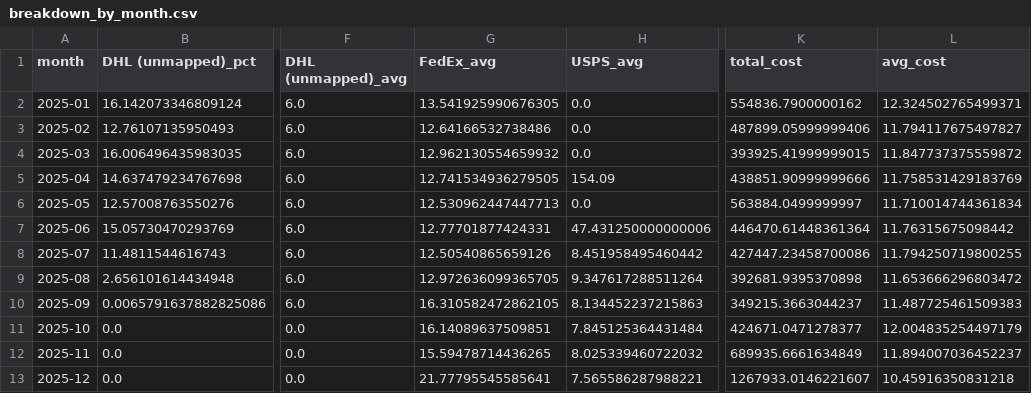
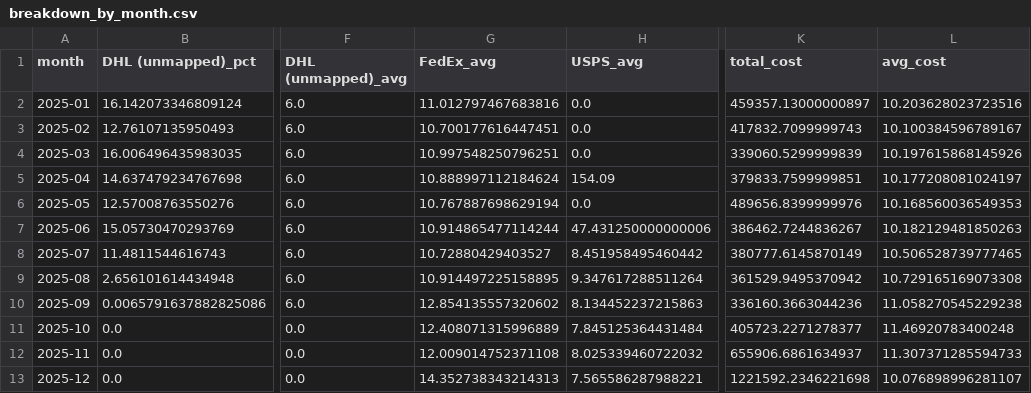
Before and after one commit to niklavsfelsbergs/SHIPPING-COSTS, a CSV file: analysis/US_2026_tenders/results/scenario_1_current_mix/breakdown_by_month.csv, drawn as a sheet; only a part is shown, gaps mark what is left out; the diff names each change by its address in the sheet, - before the commit and + after, or states it on an @@ line.

```diff
--- a/analysis/US_2026_tenders/results/scenario_1_current_mix/breakdown_by_month.csv
+++ b/analysis/US_2026_tenders/results/scenario_1_current_mix/breakdown_by_month.csv
-G2 (FedEx_avg): 13.541925990676305
+G2 (FedEx_avg): 11.012797467683816
-K2 (total_cost): 554836.7900000162
+K2 (total_cost): 459357.13000000897
-L2 (avg_cost): 12.324502765499371
+L2 (avg_cost): 10.203628023723516
-G3 (FedEx_avg): 12.64166532738486
+G3 (FedEx_avg): 10.700177616447451
-K3 (total_cost): 487899.05999999406
+K3 (total_cost): 417832.7099999743
-L3 (avg_cost): 11.794117675497827
+L3 (avg_cost): 10.100384596789167
-G4 (FedEx_avg): 12.962130554659932
+G4 (FedEx_avg): 10.997548250796251
-K4 (total_cost): 393925.41999999015
+K4 (total_cost): 339060.5299999839
-L4 (avg_cost): 11.847737375559872
+L4 (avg_cost): 10.197615868145926
-G5 (FedEx_avg): 12.741534936279505
+G5 (FedEx_avg): 10.888997112184624
-K5 (total_cost): 438851.90999999666
+K5 (total_cost): 379833.7599999851
-L5 (avg_cost): 11.758531429183769
+L5 (avg_cost): 10.177208081024197
-G6 (FedEx_avg): 12.530962447447713
+G6 (FedEx_avg): 10.767887698629194
-K6 (total_cost): 563884.0499999997
+K6 (total_cost): 489656.8399999976
-L6 (avg_cost): 11.710014744361834
+L6 (avg_cost): 10.168560036549353
-G7 (FedEx_avg): 12.77701877424331
+G7 (FedEx_avg): 10.914865477114244
-K7 (total_cost): 446470.61448361364
+K7 (total_cost): 386462.7244836267
-L7 (avg_cost): 11.76315675098442
+L7 (avg_cost): 10.182129481850263
-G8 (FedEx_avg): 12.50540865659126
+G8 (FedEx_avg): 10.72880429403527
-K8 (total_cost): 427447.23458700086
+K8 (total_cost): 380777.6145870149
-L8 (avg_cost): 11.794250719800255
+L8 (avg_cost): 10.506528739777465
-G9 (FedEx_avg): 12.972636099365705
+G9 (FedEx_avg): 10.914497225158895
-K9 (total_cost): 392681.9395370898
+K9 (total_cost): 361529.9495370942
-L9 (avg_cost): 11.653666296803472
+L9 (avg_cost): 10.729165169073308
-G10 (FedEx_avg): 16.310582472862105
+G10 (FedEx_avg): 12.854135557320602
-K10 (total_cost): 349215.3663044237
+K10 (total_cost): 336160.3663044236
-L10 (avg_cost): 11.487725461509383
+L10 (avg_cost): 11.058270545229238
-G11 (FedEx_avg): 16.14089637509851
+G11 (FedEx_avg): 12.408071315996889
-K11 (total_cost): 424671.0471278377
+K11 (total_cost): 405723.2271278377
-L11 (avg_cost): 12.004835254497179
+L11 (avg_cost): 11.46920783400248
-G12 (FedEx_avg): 15.59478714436265
+G12 (FedEx_avg): 12.009014752371108
-K12 (total_cost): 689935.6661634849
+K12 (total_cost): 655906.6861634937
-L12 (avg_cost): 11.894007036452237
+L12 (avg_cost): 11.307371285594733
-G13 (FedEx_avg): 21.77795545585641
+G13 (FedEx_avg): 14.352738343214313
-K13 (total_cost): 1267933.0146221607
+K13 (total_cost): 1221592.2346221698
-L13 (avg_cost): 10.45916350831218
+L13 (avg_cost): 10.076898996281107
```
Also changed, not shown: analysis/US_2026_tenders/results/scenario_1_current_mix/breakdown_by_provider.csv, analysis/US_2026_tenders/results/scenario_1_current_mix/comparison_actuals_vs_calculated.csv, 20 other files.
